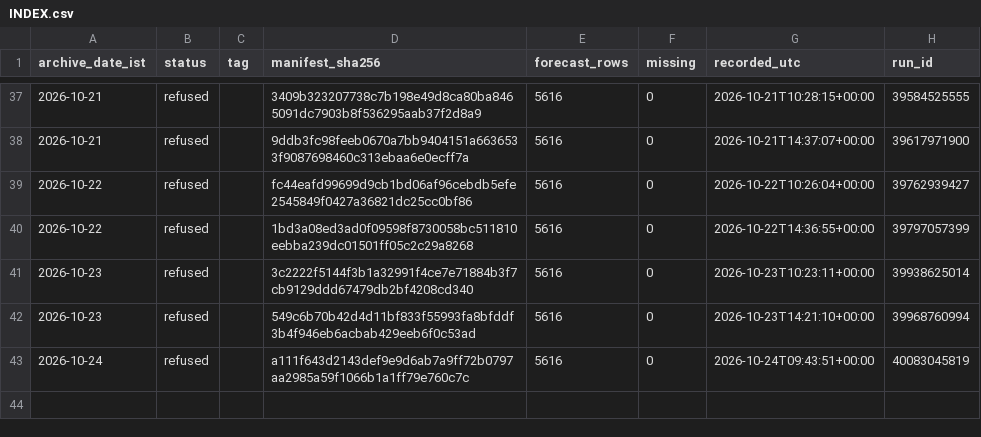
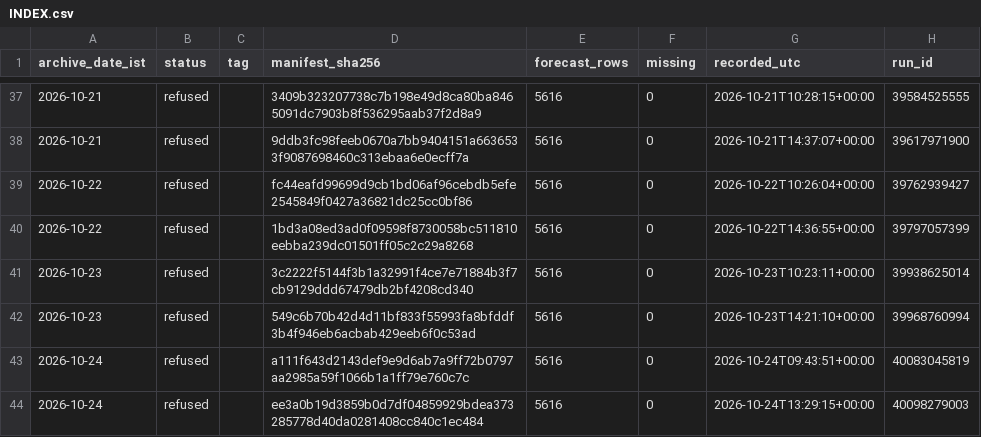
Before and after one commit to gnmcool/bharat-weather-intelligence-v2, a CSV file: INDEX.csv, drawn as a sheet; only a part is shown, gaps mark what is left out; the diff names each change by its address in the sheet, - before the commit and + after, or states it on an @@ line.

Commit message:
archive: refused 2026-10-24 (run 40098279003, inject=none)

```diff
--- a/INDEX.csv
+++ b/INDEX.csv
+row 44: 2026-10-24 | refused |  | ee3a0b19d3859b0d7df04859929bdea373285778d40da0281408cc840c1ec484 | 5616 | 0 | 2026-10-24T13:29:15+00:00 | 40098279003
```
Also changed, not shown: 1 other file.
